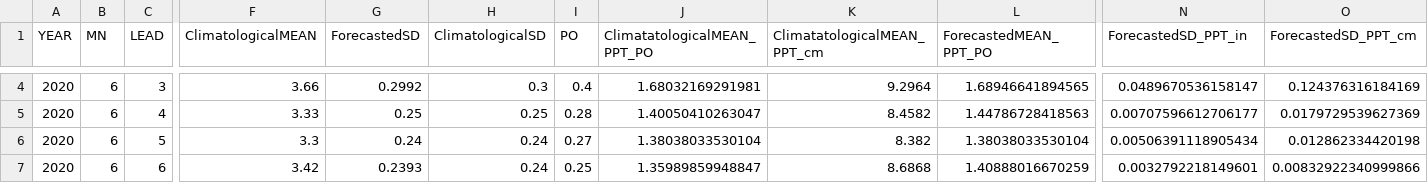
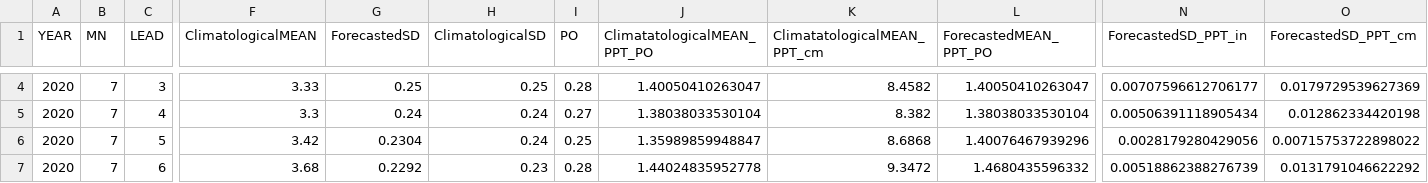
Before and after one commit to DrylandEcology/gridSTDF, a CSV file: ExampleData/PPTAnoms.csv, drawn as a sheet; only a part is shown, gaps mark what is left out; removed rows and columns are numbered as before the commit, all else as after; rows hold the shown columns only; the diff covers the shown part only; the diff names each change by its address in the sheet, - before the commit and + after, or states it on an @@ line.

```diff
--- a/ExampleData/PPTAnoms.csv
+++ b/ExampleData/PPTAnoms.csv
-B4 (MN): 6
+B4 (MN): 7
-F4 (ClimatologicalMEAN): 3.66
+F4 (ClimatologicalMEAN): 3.33
-G4 (ForecastedSD): 0.2992
+G4 (ForecastedSD): 0.25
-H4 (ClimatologicalSD): 0.3
+H4 (ClimatologicalSD): 0.25
-I4 (PO): 0.4
+I4 (PO): 0.28
-J4 (ClimatatologicalMEAN_PPT_PO): 1.68032169291981
+J4 (ClimatatologicalMEAN_PPT_PO): 1.40050410263047
-K4 (ClimatatologicalMEAN_PPT_cm): 9.2964
+K4 (ClimatatologicalMEAN_PPT_cm): 8.4582
-L4 (ForecastedMEAN_PPT_PO): 1.68946641894565
+L4 (ForecastedMEAN_PPT_PO): 1.40050410263047
-N4 (ForecastedSD_PPT_in): 0.0489670536158147
+N4 (ForecastedSD_PPT_in): 0.00707596612706177
-O4 (ForecastedSD_PPT_cm): 0.124376316184169
+O4 (ForecastedSD_PPT_cm): 0.0179729539627369
-row 5: 2020 | 6 | 4 | 3.33 | 0.25 | 0.25 | 0.28 | 1.40050410263047 | 8.4582 | 1.44786728418563 | 0.00707596612706177 | 0.0179729539627369
-B5 (MN): 6
+B5 (MN): 7
-C5 (LEAD): 5
+C5 (LEAD): 4
+row 6: 2020 | 7 | 5 | 3.42 | 0.2304 | 0.24 | 0.25 | 1.35989859948847 | 8.6868 | 1.40076467939296 | 0.0028179280429056 | 0.00715753722898022
-B7 (MN): 6
+B7 (MN): 7
-F7 (ClimatologicalMEAN): 3.42
+F7 (ClimatologicalMEAN): 3.68
-G7 (ForecastedSD): 0.2393
+G7 (ForecastedSD): 0.2292
-H7 (ClimatologicalSD): 0.24
+H7 (ClimatologicalSD): 0.23
-I7 (PO): 0.25
+I7 (PO): 0.28
-J7 (ClimatatologicalMEAN_PPT_PO): 1.35989859948847
+J7 (ClimatatologicalMEAN_PPT_PO): 1.44024835952778
-K7 (ClimatatologicalMEAN_PPT_cm): 8.6868
+K7 (ClimatatologicalMEAN_PPT_cm): 9.3472
-L7 (ForecastedMEAN_PPT_PO): 1.40888016670259
+L7 (ForecastedMEAN_PPT_PO): 1.4680435596332
-N7 (ForecastedSD_PPT_in): 0.0032792218149601
+N7 (ForecastedSD_PPT_in): 0.00518862388276739
-O7 (ForecastedSD_PPT_cm): 0.00832922340999866
+O7 (ForecastedSD_PPT_cm): 0.0131791046622292
```
Also changed, not shown: 1 added row, 1 removed row and 61 edited cells elsewhere in this file, ExampleData/TempAnoms.csv, 46 other files.
